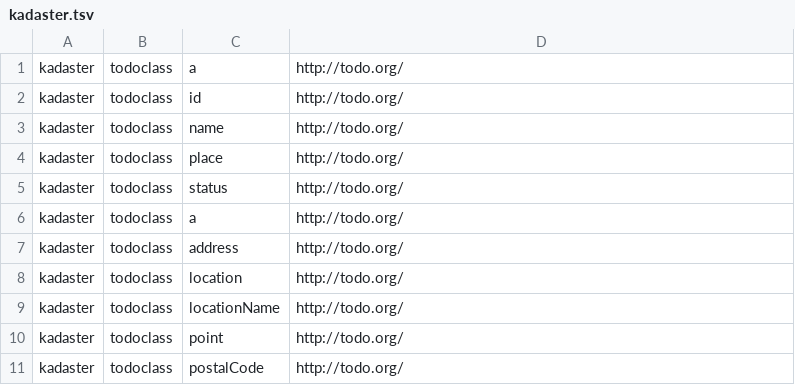
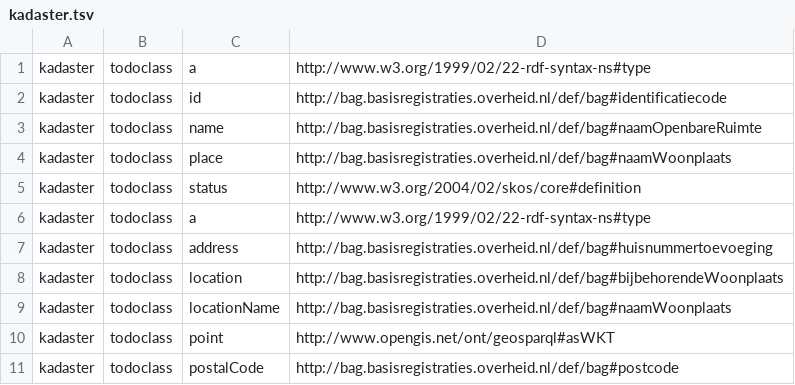
Before and after one commit to dbpedia/dnkg-pilot, a TSV file: stats/kadaster.tsv, drawn as a sheet.

```diff
--- a/stats/kadaster.tsv
+++ b/stats/kadaster.tsv
@@ -1,11 +1,11 @@
-kadaster	todoclass	a	http://todo.org/
-kadaster	todoclass	id	http://todo.org/
-kadaster	todoclass	name	http://todo.org/
-kadaster	todoclass	place	http://todo.org/
-kadaster	todoclass	status	http://todo.org/
-kadaster	todoclass	a	http://todo.org/
-kadaster	todoclass	address	http://todo.org/
-kadaster	todoclass	location	http://todo.org/
-kadaster	todoclass	locationName	http://todo.org/
-kadaster	todoclass	point	http://todo.org/
-kadaster	todoclass	postalCode	http://todo.org/
+kadaster	todoclass	a	http://www.w3.org/1999/02/22-rdf-syntax-ns#type
+kadaster	todoclass	id	http://bag.basisregistraties.overheid.nl/def/bag#identificatiecode
+kadaster	todoclass	name	http://bag.basisregistraties.overheid.nl/def/bag#naamOpenbareRuimte
+kadaster	todoclass	place	http://bag.basisregistraties.overheid.nl/def/bag#naamWoonplaats
+kadaster	todoclass	status	http://www.w3.org/2004/02/skos/core#definition
+kadaster	todoclass	a	http://www.w3.org/1999/02/22-rdf-syntax-ns#type
+kadaster	todoclass	address	http://bag.basisregistraties.overheid.nl/def/bag#huisnummertoevoeging
+kadaster	todoclass	location	http://bag.basisregistraties.overheid.nl/def/bag#bijbehorendeWoonplaats
+kadaster	todoclass	locationName	http://bag.basisregistraties.overheid.nl/def/bag#naamWoonplaats
+kadaster	todoclass	point	http://www.opengis.net/ont/geosparql#asWKT
+kadaster	todoclass	postalCode	http://bag.basisregistraties.overheid.nl/def/bag#postcode
```
Also changed, not shown: stats/rkdartists.tsv, 1 other file.
